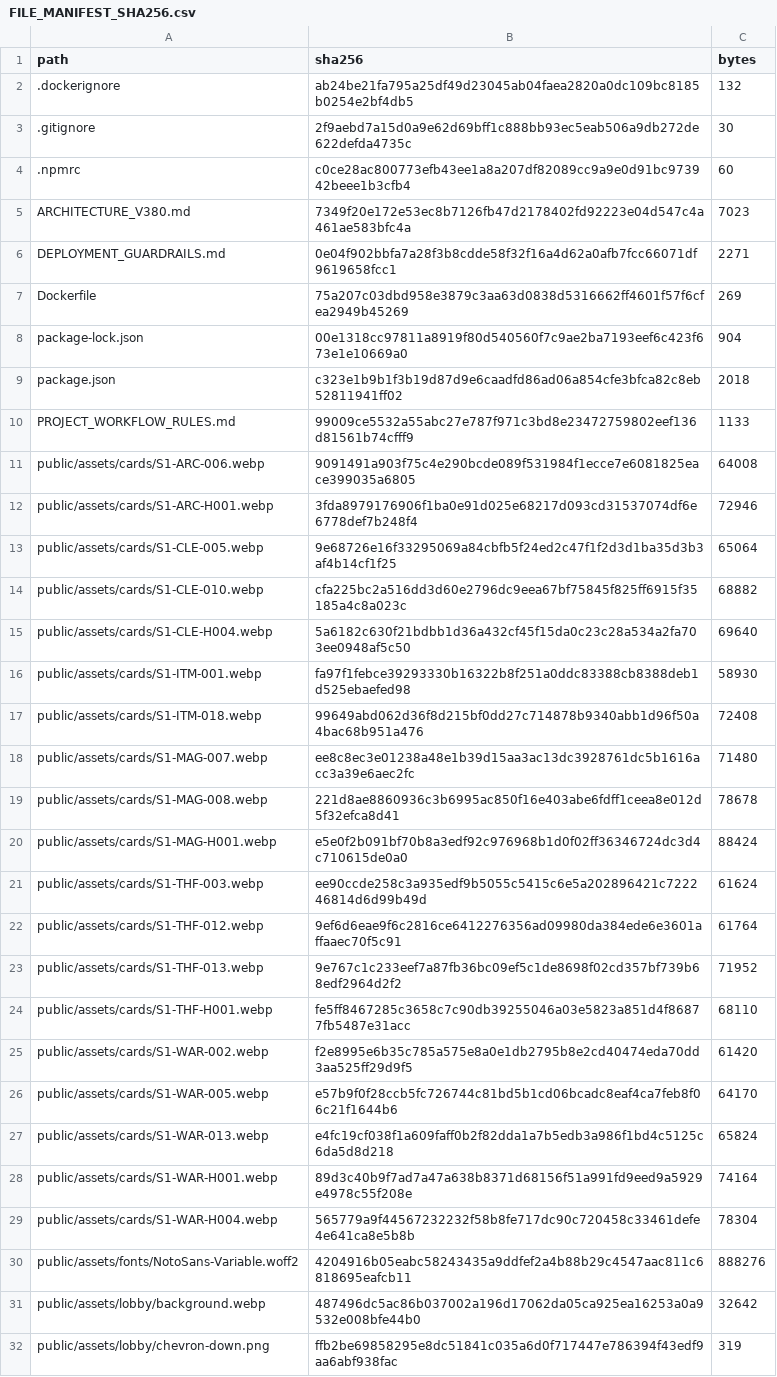
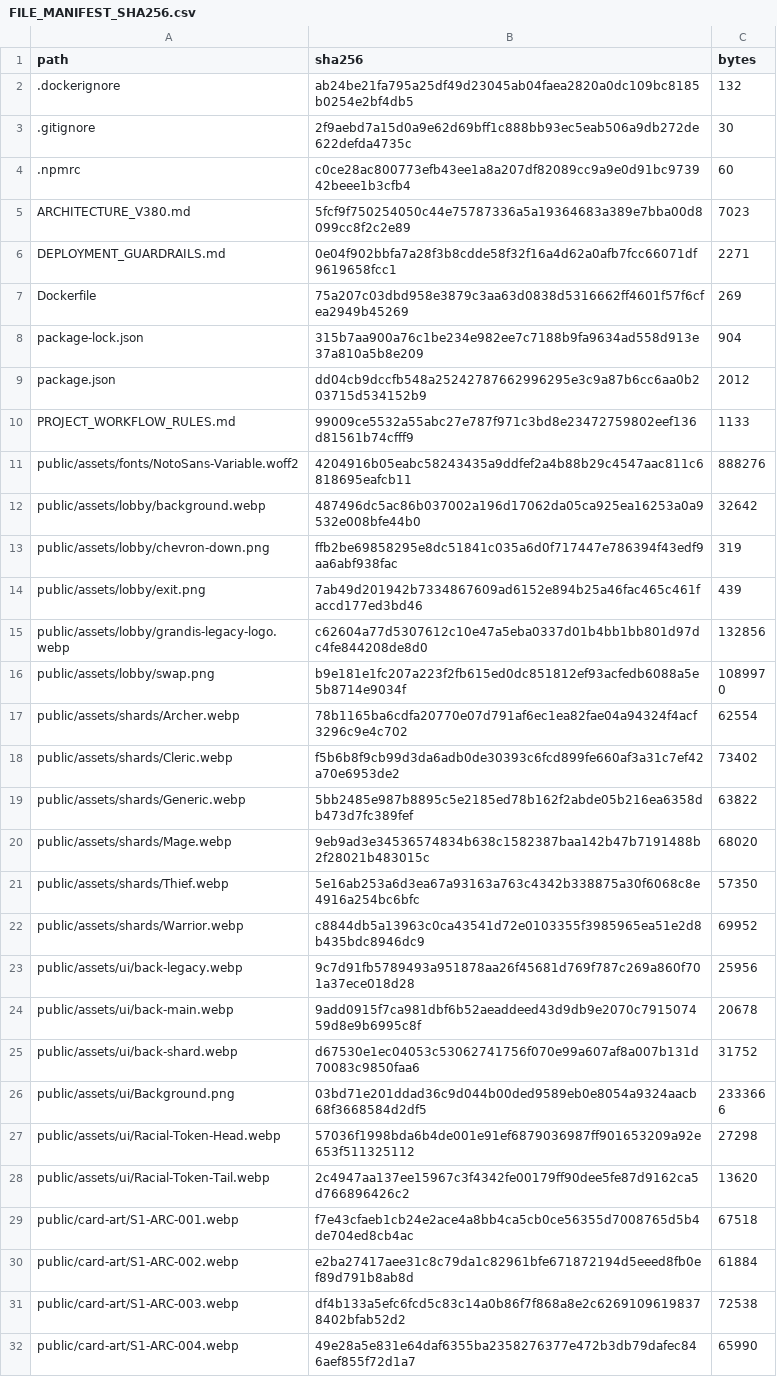
Before and after one commit to GrandisLegacyTCG/Grandis-Legacy-PvP-Trial, a CSV file: FILE_MANIFEST_SHA256.csv, drawn as a sheet; only a part is shown; the shorter side is filled out with more unchanged rows; the diff covers the shown part only.

```diff
--- a/FILE_MANIFEST_SHA256.csv
+++ b/FILE_MANIFEST_SHA256.csv
@@ -4,27 +4,8 @@ path,sha256,bytes
 .npmrc,c0ce28ac800773efb43ee1a8a207df82089cc9a9e0d91bc973942beee1b3cfb4,60
-ARCHITECTURE_V380.md,7349f20e172e53ec8b7126fb47d2178402fd92223e04d547c4a461ae583bfc4a,7023
+ARCHITECTURE_V380.md,5fcf9f750254050c44e75787336a5a19364683a389e7bba00d8099cc8f2c2e89,7023
 DEPLOYMENT_GUARDRAILS.md,0e04f902bbfa7a28f3b8cdde58f32f16a4d62a0afb7fcc66071df9619658fcc1,2271
 Dockerfile,75a207c03dbd958e3879c3aa63d0838d5316662ff4601f57f6cfea2949b45269,269
-package-lock.json,00e1318cc97811a8919f80d540560f7c9ae2ba7193eef6c423f673e1e10669a0,904
-package.json,c323e1b9b1f3b19d87d9e6caadfd86ad06a854cfe3bfca82c8eb52811941ff02,2018
+package-lock.json,315b7aa900a76c1be234e982ee7c7188b9fa9634ad558d913e37a810a5b8e209,904
+package.json,dd04cb9dccfb548a25242787662996295e3c9a87b6cc6aa0b203715d534152b9,2012
 PROJECT_WORKFLOW_RULES.md,99009ce5532a55abc27e787f971c3bd8e23472759802eef136d81561b74cfff9,1133
-public/assets/cards/S1-ARC-006.webp,9091491a903f75c4e290bcde089f531984f1ecce7e6081825eace399035a6805,64008
-public/assets/cards/S1-ARC-H001.webp,3fda8979176906f1ba0e91d025e68217d093cd31537074df6e6778def7b248f4,72946
-public/assets/cards/S1-CLE-005.webp,9e68726e16f33295069a84cbfb5f24ed2c47f1f2d3d1ba35d3b3af4b14cf1f25,65064
-public/assets/cards/S1-CLE-010.webp,cfa225bc2a516dd3d60e2796dc9eea67bf75845f825ff6915f35185a4c8a023c,68882
-public/assets/cards/S1-CLE-H004.webp,5a6182c630f21bdbb1d36a432cf45f15da0c23c28a534a2fa703ee0948af5c50,69640
-public/assets/cards/S1-ITM-001.webp,fa97f1febce39293330b16322b8f251a0ddc83388cb8388deb1d525ebaefed98,58930
-public/assets/cards/S1-ITM-018.webp,99649abd062d36f8d215bf0dd27c714878b9340abb1d96f50a4bac68b951a476,72408
-public/assets/cards/S1-MAG-007.webp,ee8c8ec3e01238a48e1b39d15aa3ac13dc3928761dc5b1616acc3a39e6aec2fc,71480
-public/assets/cards/S1-MAG-008.webp,221d8ae8860936c3b6995ac850f16e403abe6fdff1ceea8e012d5f32efca8d41,78678
-public/assets/cards/S1-MAG-H001.webp,e5e0f2b091bf70b8a3edf92c976968b1d0f02ff36346724dc3d4c710615de0a0,88424
-public/assets/cards/S1-THF-003.webp,ee90ccde258c3a935edf9b5055c5415c6e5a202896421c722246814d6d99b49d,61624
-public/assets/cards/S1-THF-012.webp,9ef6d6eae9f6c2816ce6412276356ad09980da384ede6e3601affaaec70f5c91,61764
-public/assets/cards/S1-THF-013.webp,9e767c1c233eef7a87fb36bc09ef5c1de8698f02cd357bf739b68edf2964d2f2,71952
-public/assets/cards/S1-THF-H001.webp,fe5ff8467285c3658c7c90db39255046a03e5823a851d4f86877fb5487e31acc,68110
-public/assets/cards/S1-WAR-002.webp,f2e8995e6b35c785a575e8a0e1db2795b8e2cd40474eda70dd3aa525ff29d9f5,61420
-public/assets/cards/S1-WAR-005.webp,e57b9f0f28ccb5fc726744c81bd5b1cd06bcadc8eaf4ca7feb8f06c21f1644b6,64170
-public/assets/cards/S1-WAR-013.webp,e4fc19cf038f1a609faff0b2f82dda1a7b5edb3a986f1bd4c5125c6da5d8d218,65824
-public/assets/cards/S1-WAR-H001.webp,89d3c40b9f7ad7a47a638b8371d68156f51a991fd9eed9a5929e4978c55f208e,74164
-public/assets/cards/S1-WAR-H004.webp,565779a9f44567232232f58b8fe717dc90c720458c33461defe4e641ca8e5b8b,78304
 public/assets/fonts/NotoSans-Variable.woff2,4204916b05eabc58243435a9ddfef2a4b88b29c4547aac811c6818695eafcb11,888276
```
Also changed, not shown: 3 added rows, 4 removed rows and 25 edited cells elsewhere in this file, public/PVP_FRONTEND_SHA256.csv, 43 other files.
